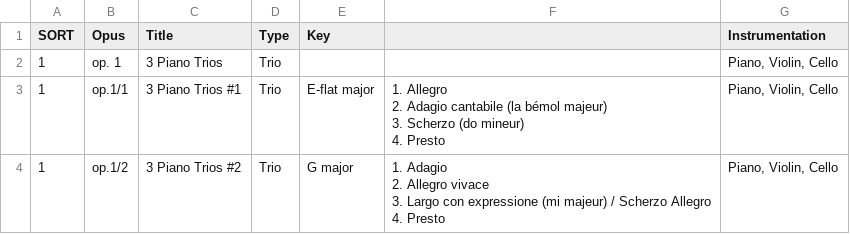
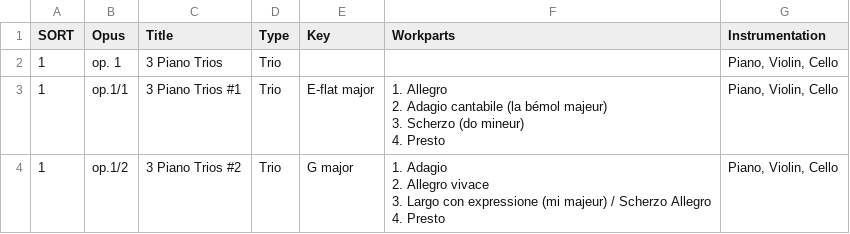
Before and after one commit to KenParker-CN/Konzert-database, a CSV file: data/catalogues/Beethoven.csv, drawn as a sheet; only a part is shown.

Commit message:
update Beethoven's worklist

```diff
--- a/data/catalogues/Beethoven.csv
+++ b/data/catalogues/Beethoven.csv
@@ -1,2 +1,2 @@
-SORT,Opus,Title,Type,Key,,Instrumentation
+SORT,Opus,Title,Type,Key,Workparts,Instrumentation
 1 ,op. 1,3 Piano Trios,Trio,,,"Piano, Violin, Cello"
```
